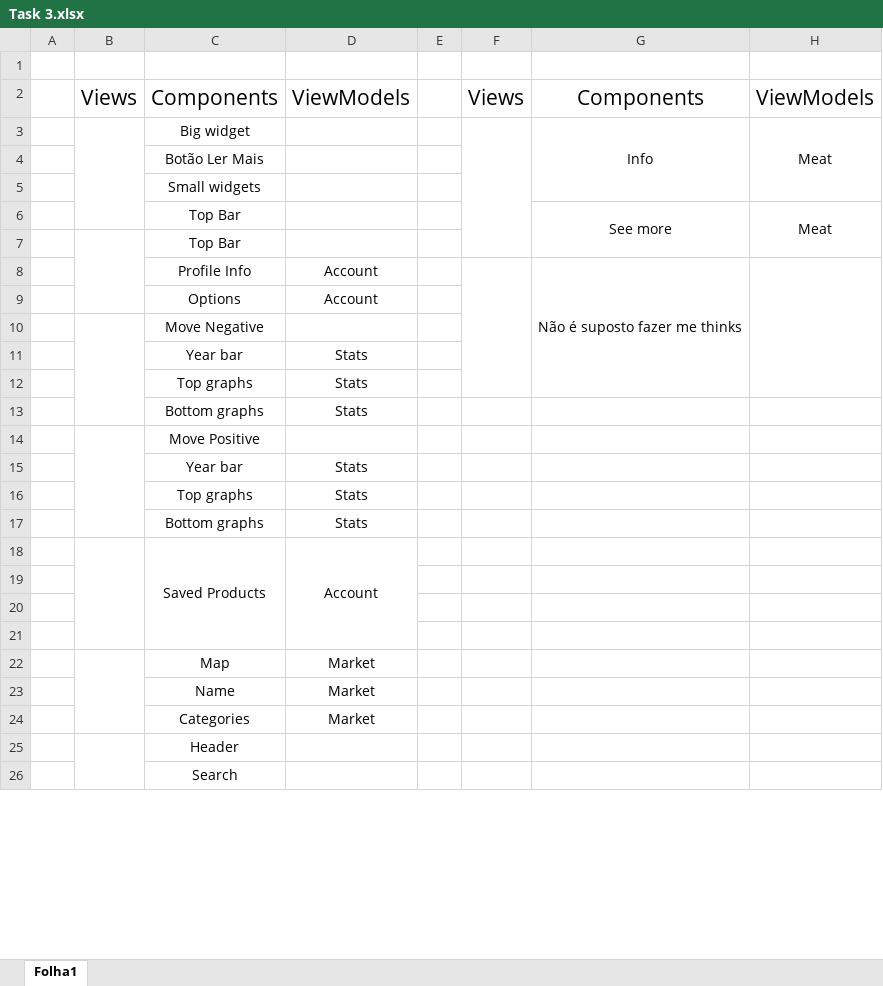
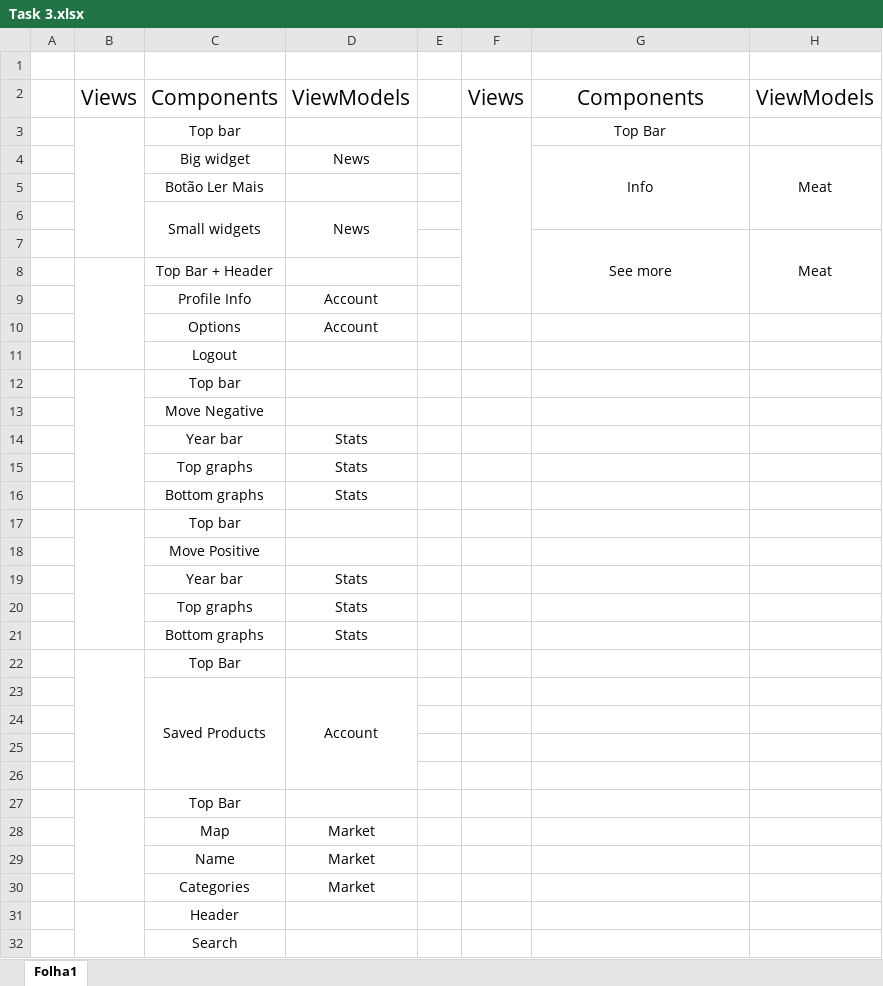
Before and after one commit to GuilhermeCustodio/aw-project, an Excel workbook: front-end/Task 3.xlsx, sheet Folha1, drawn as a sheet; only a part is shown; values as stored, in another font and other column widths than the file's, no borders; charts and pictures not drawn; removed rows and columns are numbered as before the commit, all else as after; the diff covers the shown part only; the diff names each change by its address in the sheet, - before the commit and + after, or states it on an @@ line.

Commit message:
Alterações feitas a task 3 adicionei mais componentes

```diff
--- a/front-end/Task 3.xlsx (sheet Folha1)
+++ b/front-end/Task 3.xlsx (sheet Folha1)
+row 3:  |  | Top bar |  |  |  | Top Bar
-B3:B6 merged
-D4: (empty)
+D4: News
-F3:F7 merged
+C6:C7 merged
-D6: (empty)
+D6: News
+D6:D7 merged
-C7: Top Bar
+C7: (empty)
-G6:G7 merged
+G7:G9 merged
-H6:H7 merged
+H7:H9 merged
-C8: Top Bar
+C8: Top Bar + Header
-F8:F12 merged
-G9: Não é suposto fazer me thinks
+G9: (empty)
-G8:G12 merged
-H8:H12 merged
+row 11:  |  | Logout
+row 12:  |  | Top bar
-B10:B13 merged
+row 17:  |  | Top bar
-B14:B17 merged
+row 22:  |  | Top Bar
-B18:B21 merged
+row 27:  |  | Top Bar
-B22:B24 merged
```
Also changed, not shown: 3 added rows, 3 edited cells and merged cells elsewhere in this sheet, charts or pictures.
